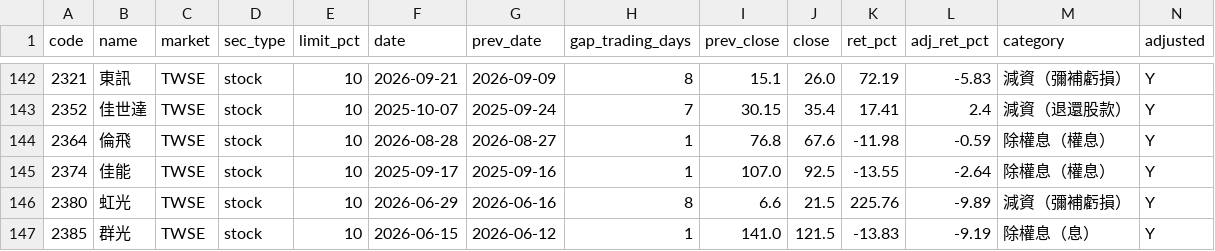
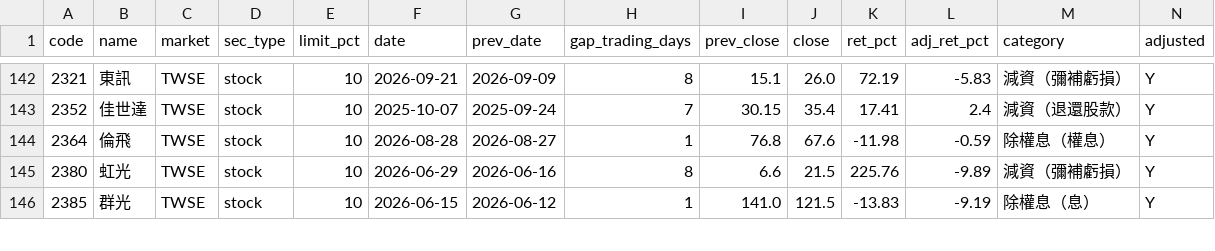
Before and after one commit to u6x06a/-tw-watchlist-data, a CSV file: data/jump_review.csv, drawn as a sheet; only a part is shown, gaps mark what is left out; rows hold the shown columns only; the diff names each change by its address in the sheet, - before the commit and + after, or states it on an @@ line.

```diff
--- a/data/jump_review.csv
+++ b/data/jump_review.csv
-row 145: 2374 | 佳能 | TWSE | stock | 10 | 2025-09-17 | 2025-09-16 | 1 | 107.0 | 92.5 | -13.55 | -2.64 | 除權息（權息） | Y
```
Also changed, not shown: data/adj_factors.csv, data/prices_adj.csv, 17 other files.
